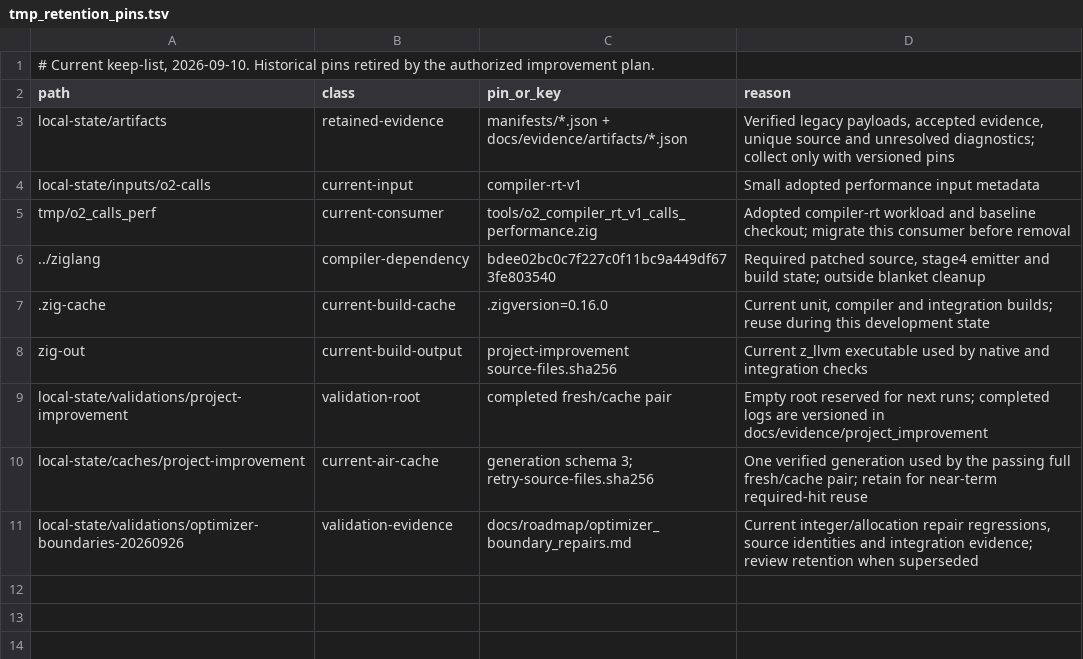
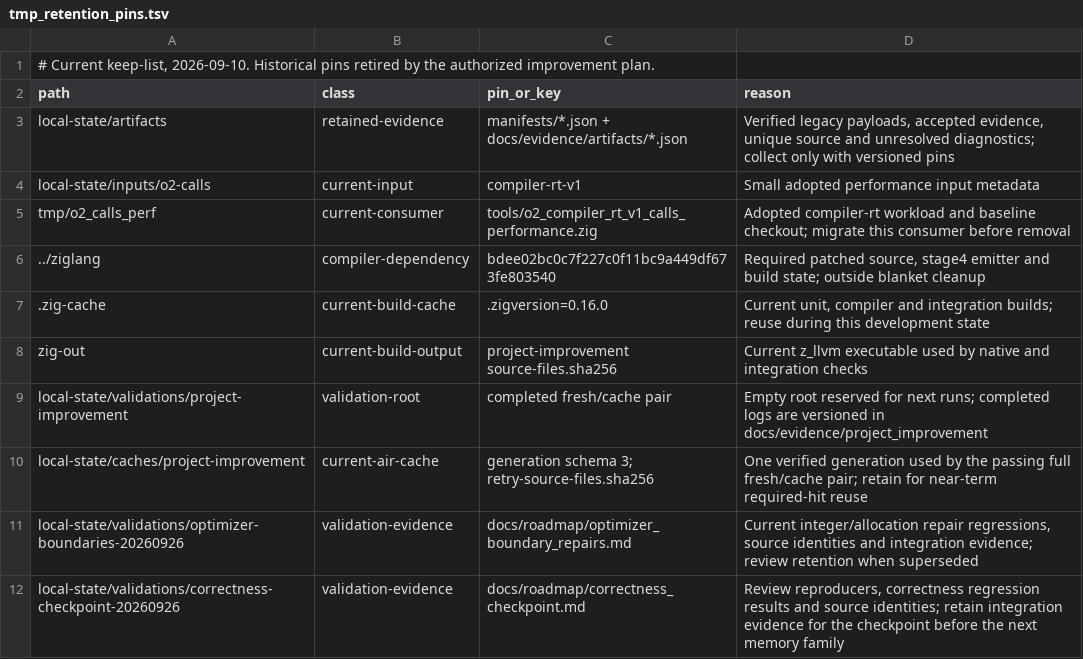
Before and after one commit to alogic0/z-llvm, a TSV file: docs/evidence/tmp_retention_pins.tsv, drawn as a sheet.

Commit message:
Fix optimizer correctness gaps and validate the memory-family checkpoint
- Resolve folded aliases across PHI backedges and non-topological block order.
- Guard ConstMerge deletion with shared reference discovery and operand traversal.
- Normalize typed vector indices and shift counts before folding or verification.
- Add seven unit regressions and an 11-function native LLVM comparison fixture.
- Preserve every native fixture result in redirected logs and document the
  completed correctness checkpoint before the next memory family.

Validation: 1,503 unit/structural/storage tests, focused ReleaseFast checks,
243 optimizer fixtures, native LLVM comparisons, readiness, documentation and
format checks, and all 17 integration subgates. All 1,377 source/tool/test/build
files remained unchanged across Tier 3. Accepted counters are unchanged.

```diff
--- a/docs/evidence/tmp_retention_pins.tsv
+++ b/docs/evidence/tmp_retention_pins.tsv
@@ -11 +11,2 @@ local-state/caches/project-improvement	current-air-cache	generation schema 3; re
 local-state/validations/optimizer-boundaries-20260926	validation-evidence	docs/roadmap/optimizer_boundary_repairs.md	Current integer/allocation repair regressions, source identities and integration evidence; review retention when superseded
+local-state/validations/correctness-checkpoint-20260926	validation-evidence	docs/roadmap/correctness_checkpoint.md	Review reproducers, correctness regression results and source identities; retain integration evidence for the checkpoint before the next memory family
```
Also changed, not shown: 20 other files.
